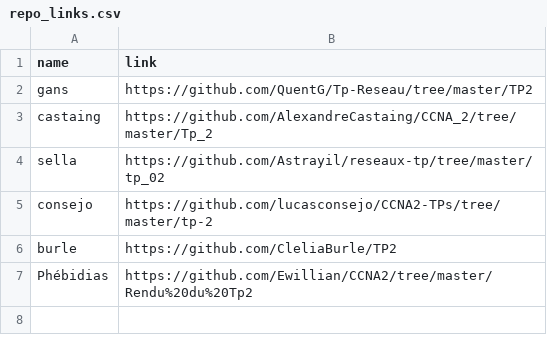
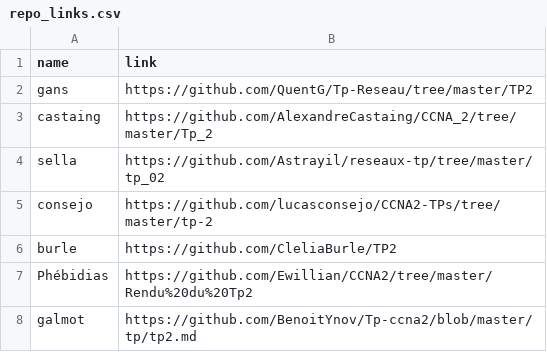
Before and after one commit to antoine33520/B2-Reseau-2018, a CSV file: tp/2/repo_links.csv, drawn as a sheet.

Commit message:
add galmot

```diff
--- a/tp/2/repo_links.csv
+++ b/tp/2/repo_links.csv
@@ -7 +7,2 @@ burle,https://github.com/CleliaBurle/TP2
 Phébidias,https://github.com/Ewillian/CCNA2/tree/master/Rendu%20du%20Tp2
+galmot,https://github.com/BenoitYnov/Tp-ccna2/blob/master/tp/tp2.md
```
